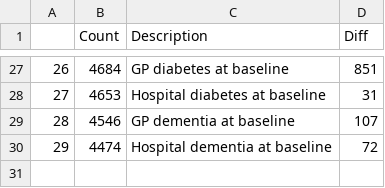
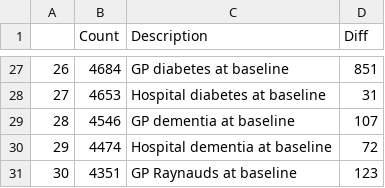
Before and after one commit to NaomiLaunders/Repurposing-CCBs-in-SMI, a CSV file: Outputs/FlowChartTrial.csv, drawn as a sheet; only a part is shown, gaps mark what is left out.

Commit message:
Update to add in Raynauds as an exclusion and include hospital diagnoses from the day before index rather than on the day of index.

```diff
--- a/Outputs/FlowChartTrial.csv
+++ b/Outputs/FlowChartTrial.csv
@@ -30 +30,2 @@
 "29",4474,"Hospital dementia at baseline",72
+"30",4351,"GP Raynauds at baseline",123
```
Also changed, not shown: 7 other files.
